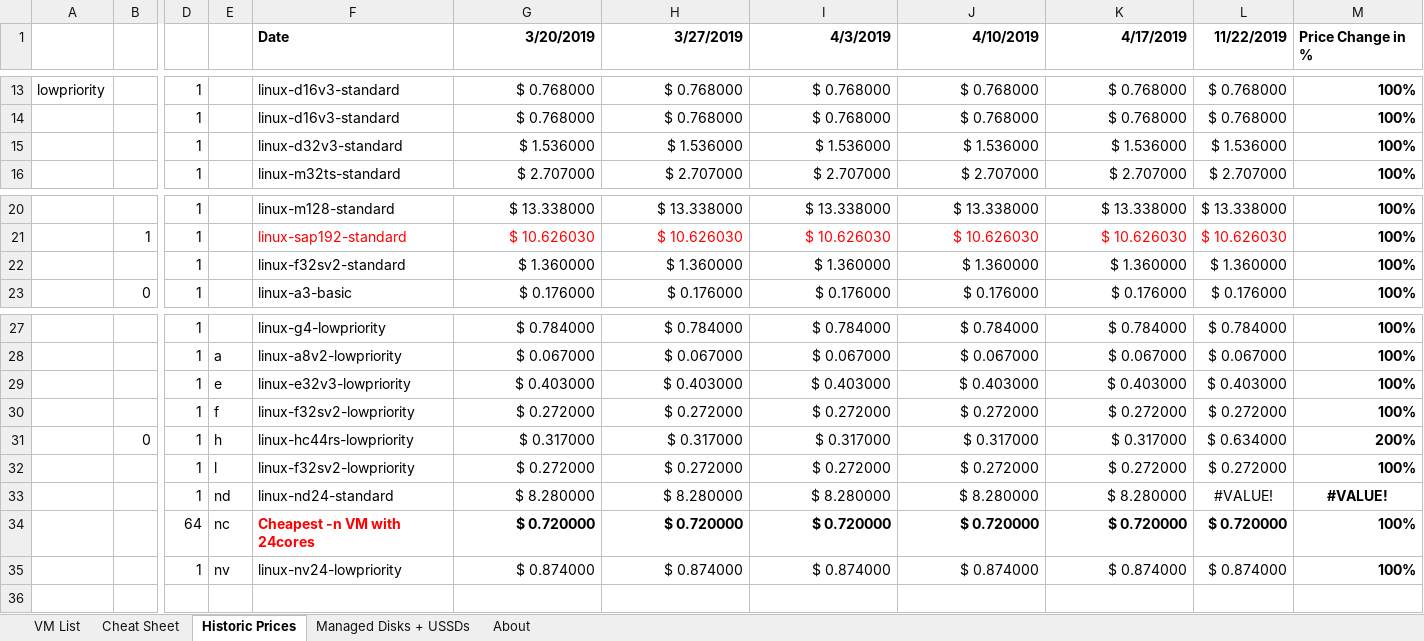
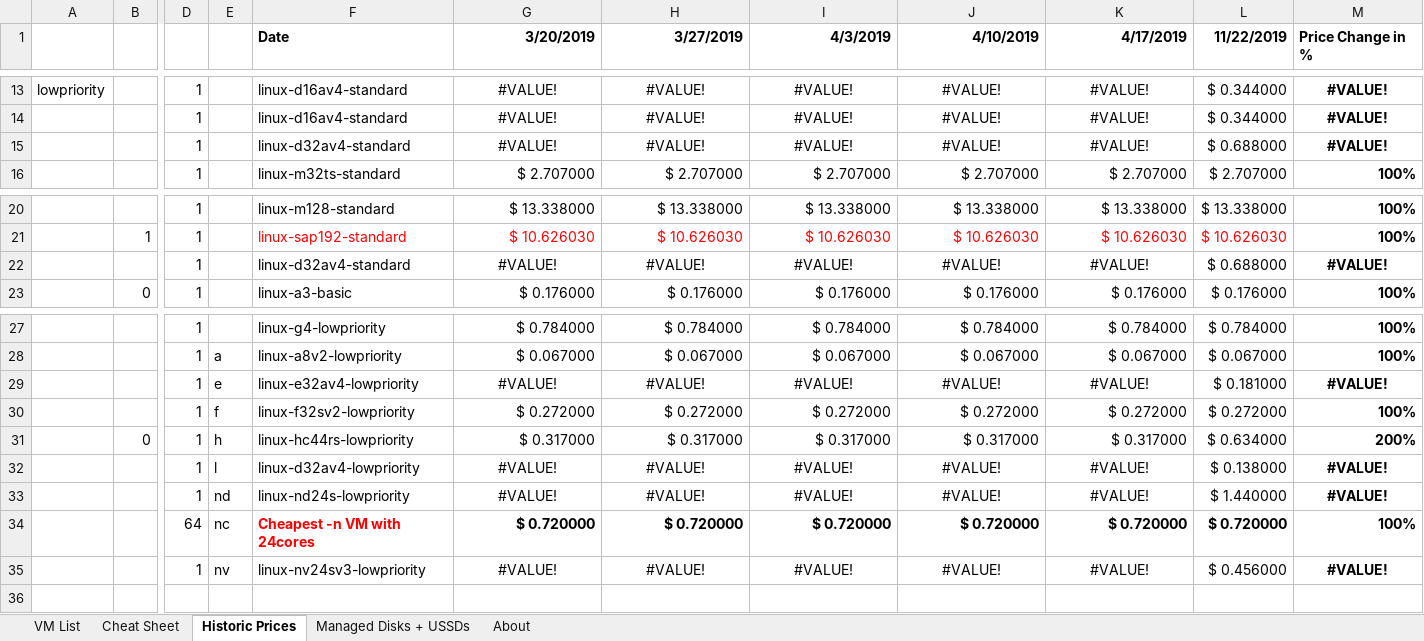
Before and after one commit to PowerFeature/excelAzure, an Excel workbook: excelAzureClientVBA/Example.xlsm, sheet Historic Prices, drawn as a sheet; only a part is shown, gaps mark what is left out; values as stored, in another font and other column widths than the file's, no borders; charts and pictures and conditional formats not drawn; removed rows and columns are numbered as before the commit, all else as after; rows hold the shown columns only; the diff covers the shown part only; the diff names each change by its address in the sheet, - before the commit and + after, or states it on an @@ line.

```diff
--- a/excelAzureClientVBA/Example.xlsm (sheet Historic Prices)
+++ b/excelAzureClientVBA/Example.xlsm (sheet Historic Prices)
-F13 (Date): linux-d16v3-standard
+F13 (Date): linux-d16av4-standard
-G13:K13 alignment: right
+G13:K13 alignment: center
-G13 (3/20/2019): $ 0.768000
+G13 (3/20/2019): #VALUE!
-H13 (3/27/2019): $ 0.768000
+H13 (3/27/2019): #VALUE!
-I13 (4/3/2019): $ 0.768000
+I13 (4/3/2019): #VALUE!
-J13 (4/10/2019): $ 0.768000
+J13 (4/10/2019): #VALUE!
-K13 (4/17/2019): $ 0.768000
+K13 (4/17/2019): #VALUE!
-L13 (11/22/2019): $ 0.768000
+L13 (11/22/2019): $ 0.344000
-M13 (Price Change in %): 100%
+M13 (Price Change in %): #VALUE!
-M13 alignment: right
+M13 alignment: center
-row 14:  |  | 1 |  | linux-d16v3-standard | $ 0.768000 | $ 0.768000 | $ 0.768000 | $ 0.768000 | $ 0.768000 | $ 0.768000 | 100%
-row 15:  |  | 1 |  | linux-d32v3-standard | $ 1.536000 | $ 1.536000 | $ 1.536000 | $ 1.536000 | $ 1.536000 | $ 1.536000 | 100%
+row 14:  |  | 1 |  | linux-d16av4-standard | #VALUE! | #VALUE! | #VALUE! | #VALUE! | #VALUE! | $ 0.344000 | #VALUE!
+row 15:  |  | 1 |  | linux-d32av4-standard | #VALUE! | #VALUE! | #VALUE! | #VALUE! | #VALUE! | $ 0.688000 | #VALUE!
-row 22:  |  | 1 |  | linux-f32sv2-standard | $ 1.360000 | $ 1.360000 | $ 1.360000 | $ 1.360000 | $ 1.360000 | $ 1.360000 | 100%
+row 22:  |  | 1 |  | linux-d32av4-standard | #VALUE! | #VALUE! | #VALUE! | #VALUE! | #VALUE! | $ 0.688000 | #VALUE!
-row 29:  |  | 1 | e | linux-e32v3-lowpriority | $ 0.403000 | $ 0.403000 | $ 0.403000 | $ 0.403000 | $ 0.403000 | $ 0.403000 | 100%
+row 29:  |  | 1 | e | linux-e32av4-lowpriority | #VALUE! | #VALUE! | #VALUE! | #VALUE! | #VALUE! | $ 0.181000 | #VALUE!
-row 32:  |  | 1 | l | linux-f32sv2-lowpriority | $ 0.272000 | $ 0.272000 | $ 0.272000 | $ 0.272000 | $ 0.272000 | $ 0.272000 | 100%
-row 33:  |  | 1 | nd | linux-nd24-standard | $ 8.280000 | $ 8.280000 | $ 8.280000 | $ 8.280000 | $ 8.280000 | #VALUE! | #VALUE!
+row 32:  |  | 1 | l | linux-d32av4-lowpriority | #VALUE! | #VALUE! | #VALUE! | #VALUE! | #VALUE! | $ 0.138000 | #VALUE!
+row 33:  |  | 1 | nd | linux-nd24s-lowpriority | #VALUE! | #VALUE! | #VALUE! | #VALUE! | #VALUE! | $ 1.440000 | #VALUE!
-row 35:  |  | 1 | nv | linux-nv24-lowpriority | $ 0.874000 | $ 0.874000 | $ 0.874000 | $ 0.874000 | $ 0.874000 | $ 0.874000 | 100%
+row 35:  |  | 1 | nv | linux-nv24sv3-lowpriority | #VALUE! | #VALUE! | #VALUE! | #VALUE! | #VALUE! | $ 0.456000 | #VALUE!
```
Also changed, not shown: 2 added rows, 2 removed rows, 24 edited cells and cell formats elsewhere in this sheet, sheet VM List, sheet Managed Disks + USSDs, sheet About.
